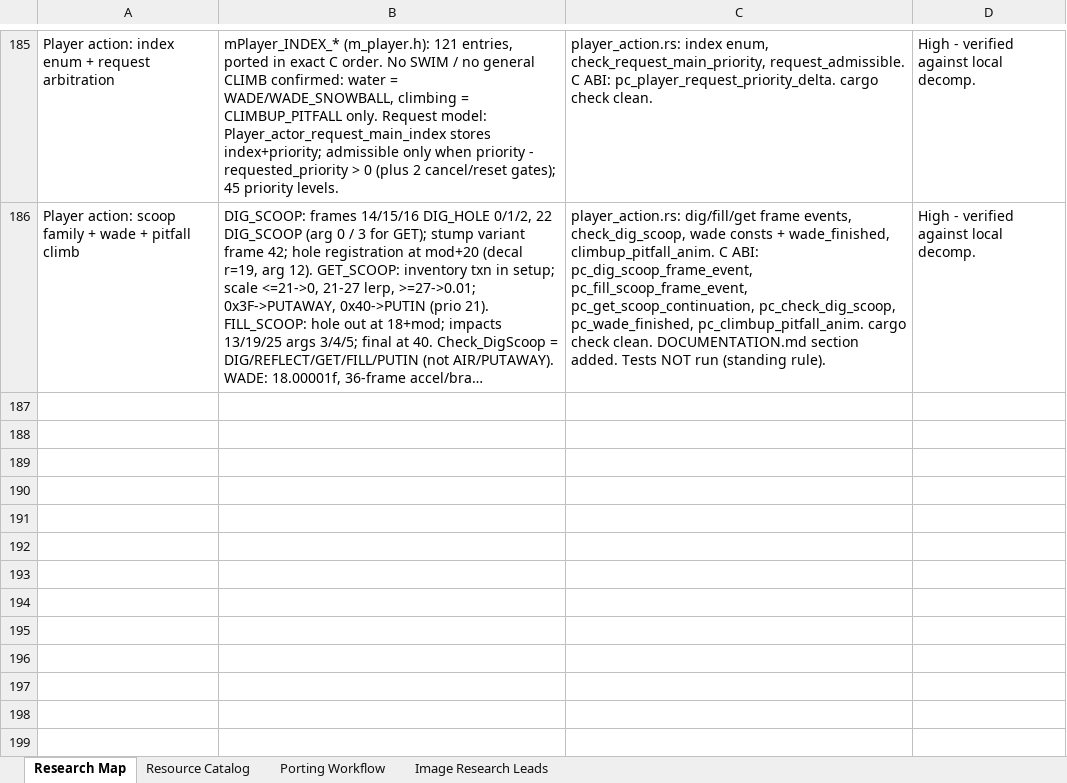
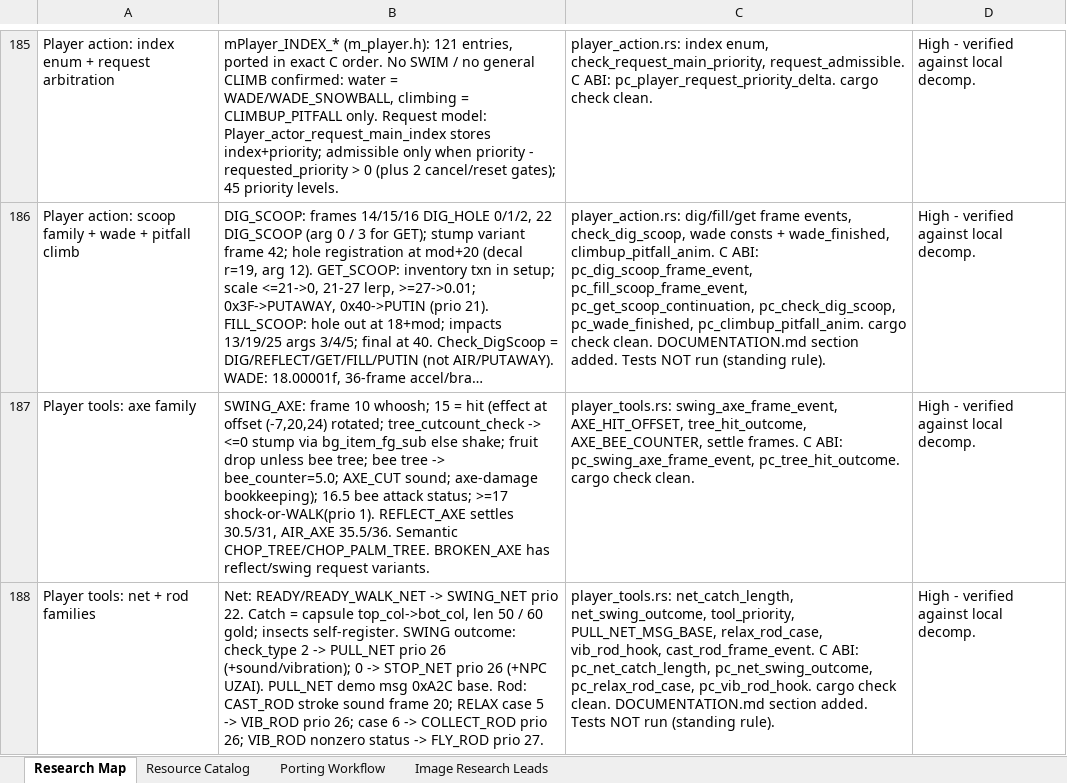
Before and after one commit to himan1372/rustimal-crossing, an Excel workbook: gamedb_research.xlsx, sheet Research Map, drawn as a sheet; only a part is shown, gaps mark what is left out; long unchanged cells end in …; values as stored, in another font and other column widths than the file's, no borders; the diff names each change by its address in the sheet, - before the commit and + after, or states it on an @@ line.

Commit message:
Player tool families: axe, net, rod (player_tools.rs)
- Axe: SWING frame timeline (10/15/16.5/17), hit offset,
  tree/stump/fruit/bee resolution, reflect/air settle frames.
- Net: capsule catch test (50/60 gold), swing outcome
  routing to PULL_NET/STOP_NET, priorities.
- Rod: cast stroke frame, relax->vib/collect, vib->fly hook.
- C ABI: 6 entry points.
- Docs: DOCUMENTATION.md section; workbook rows 187-188.
- cargo check --lib clean. Tests not run.

```diff
--- a/gamedb_research.xlsx (sheet Research Map)
+++ b/gamedb_research.xlsx (sheet Research Map)
+row 187: Player tools: axe family | SWING_AXE: frame 10 whoosh; 15 = hit (effect at offset (-7,20,24) rotated; tree_cutcount_check -> <=0 stump via bg_item_fg_sub else shake; fruit drop unless bee tree; bee tree -> bee_counter=5.0; AXE_CUT sound; axe-damage bookkeeping); 16.5 bee attack status; >=17 shock-or-WALK(prio 1). REFLECT_AXE settles 30.5/31, AIR_AXE 35.5/36. Semantic CHOP_TREE/CHOP_PALM_TREE. BROKEN_AXE has reflect/swing request variants. | player_tools.rs: swing_axe_frame_event, AXE_HIT_OFFSET, tree_hit_outcome, AXE_BEE_COUNTER, settle frames. C ABI: pc_swing_axe_frame_event, pc_tree_hit_outcome. cargo check clean. | High - verified against local decomp.
+row 188: Player tools: net + rod families | Net: READY/READY_WALK_NET -> SWING_NET prio 22. Catch = capsule top_col->bot_col, len 50 / 60 gold; insects self-register. SWING outcome: check_type 2 -> PULL_NET prio 26 (+sound/vibration); 0 -> STOP_NET prio 26 (+NPC UZAI). PULL_NET demo msg 0xA2C base. Rod: CAST_ROD stroke sound frame 20; RELAX case 5 -> VIB_ROD prio 26; case 6 -> COLLECT_ROD prio 26; VIB_ROD nonzero status -> FLY_ROD prio 27. | player_tools.rs: net_catch_length, net_swing_outcome, tool_priority, PULL_NET_MSG_BASE, relax_rod_case, vib_rod_hook, cast_rod_frame_event. C ABI: pc_net_catch_length, pc_net_swing_outcome, pc_relax_rod_case, pc_vib_rod_hook. cargo check clean. DOCUMENTATION.md section added. Tests NOT run (standing rule). | High - verified against local decomp.
```
Also changed, not shown: 3 other files.
